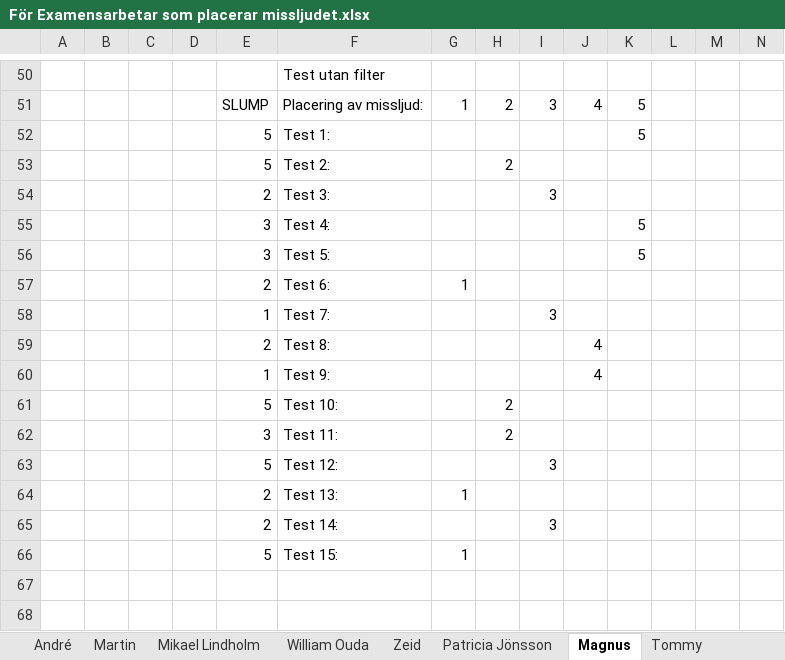
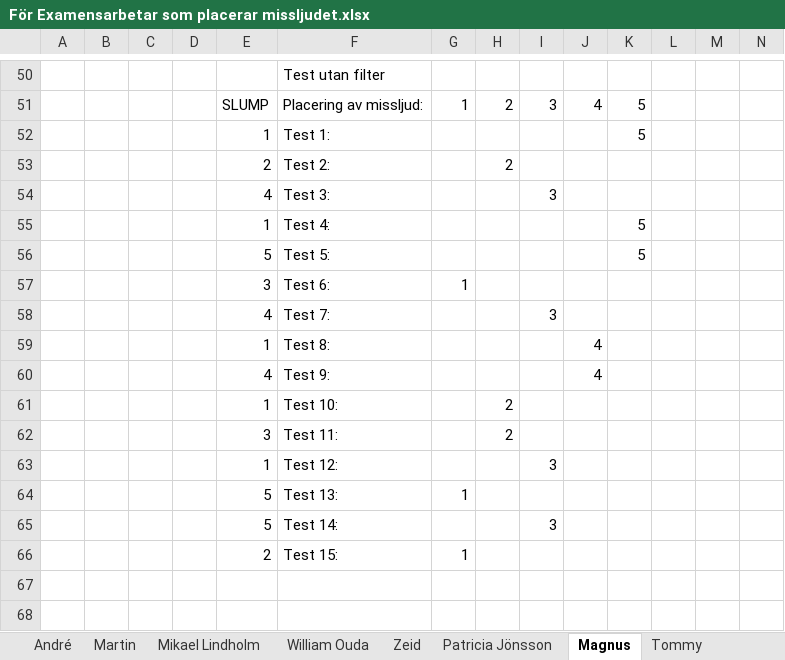
Before and after one commit to yggdrasil73/eximinationsarbete2017, an Excel workbook: Testning/För Examensarbetar som placerar missljudet.xlsx, sheet Magnus, drawn as a sheet; only a part is shown, gaps mark what is left out; values as stored, in another font and other column widths than the file's, no borders; removed rows and columns are numbered as before the commit, all else as after; rows hold the shown columns only; the diff covers the shown part only; the diff names each change by its address in the sheet, - before the commit and + after, or states it on an @@ line.

```diff
--- a/Testning/För Examensarbetar som placerar missljudet.xlsx (sheet Magnus)
+++ b/Testning/För Examensarbetar som placerar missljudet.xlsx (sheet Magnus)
-E52: 5
+E52: 1
-E53: 5
+E53: 2
-E54: 2
+E54: 4
-E55: 3
+E55: 1
-E56: 3
+E56: 5
-E57: 2
+E57: 3
-E58: 1
+E58: 4
-row 59:  |  |  |  | 2 | Test 8: |  |  |  | 4
-F59: Test 9:
+F59: Test 8:
+row 60:  |  |  |  | 4 | Test 9: |  |  |  | 4
-E61: 5
+E61: 1
+row 63:  |  |  |  | 1 | Test 12: |  |  | 3
+row 64:  |  |  |  | 5 | Test 13: | 1
-F65: Test 12:
+F65: Test 14:
-F66: Test 13:
+F66: Test 15:
-row 65:  |  |  |  | 2 | Test 14: |  |  | 3
-row 66:  |  |  |  | 5 | Test 15: | 1
```
Also changed, not shown: 2 moved rows and 39 edited cells elsewhere in this sheet, sheet André, sheet Michael Nilsson, sheet William Ouda, sheet Zeid, sheet Martin, sheet Mikael Lindholm, 2 more sheets, 3 other files.
